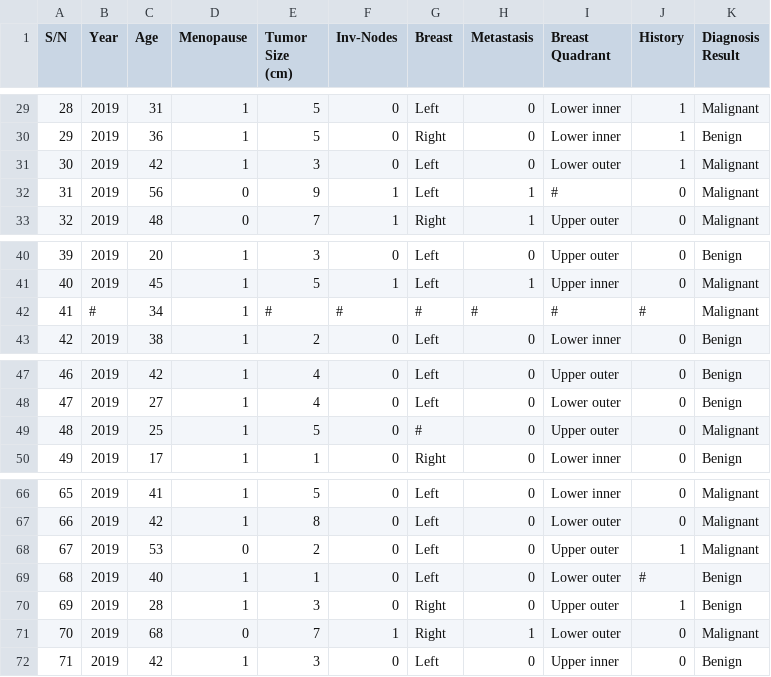
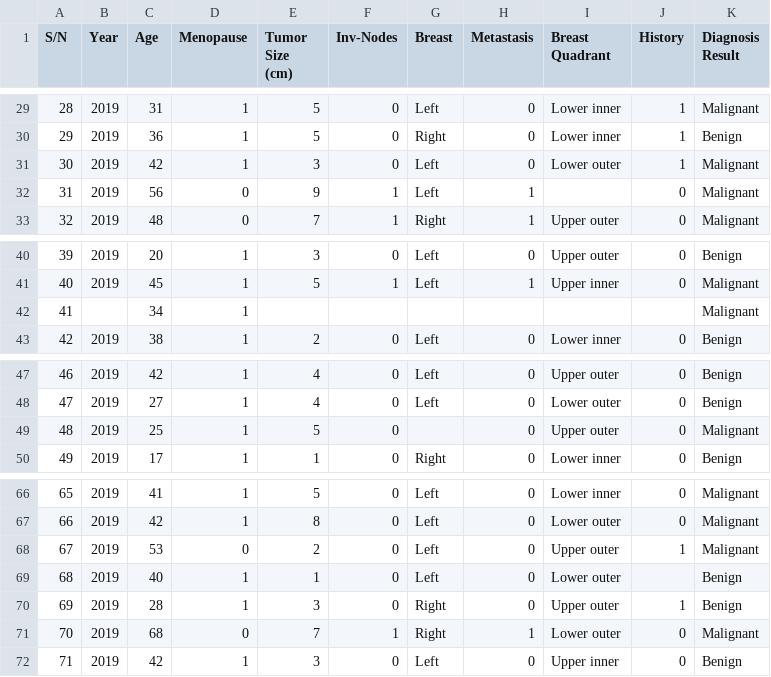
Before and after one commit to keren31/colab, a CSV file: breast-cancer-dataset.csv, drawn as a sheet; only a part is shown, gaps mark what is left out.

Commit message:
Add files via upload

```diff
--- a/breast-cancer-dataset.csv
+++ b/breast-cancer-dataset.csv
@@ -31,3 +31,3 @@
 30,2019,42,1,3,0,Left,0,Lower outer,1,Malignant
-31,2019,56,0,9,1,Left,1,#,0,Malignant
+31,2019,56,0,9,1,Left,1,,0,Malignant
 32,2019,48,0,7,1,Right,1,Upper outer,0,Malignant
@@ -41,3 +41,3 @@
 40,2019,45,1,5,1,Left,1,Upper inner,0,Malignant
-41,#,34,1,#,#,#,#,#,#,Malignant
+41,,34,1,,,,,,,Malignant
 42,2019,38,1,2,0,Left,0,Lower inner,0,Benign
@@ -48,3 +48,3 @@
 47,2019,27,1,4,0,Left,0,Lower outer,0,Benign
-48,2019,25,1,5,0,#,0,Upper outer,0,Malignant
+48,2019,25,1,5,0,,0,Upper outer,0,Malignant
 49,2019,17,1,1,0,Right,0,Lower inner,0,Benign
@@ -68,3 +68,3 @@
 67,2019,53,0,2,0,Left,0,Upper outer,1,Malignant
-68,2019,40,1,1,0,Left,0,Lower outer,#,Benign
+68,2019,40,1,1,0,Left,0,Lower outer,,Benign
 69,2019,28,1,3,0,Right,0,Upper outer,1,Benign
```
